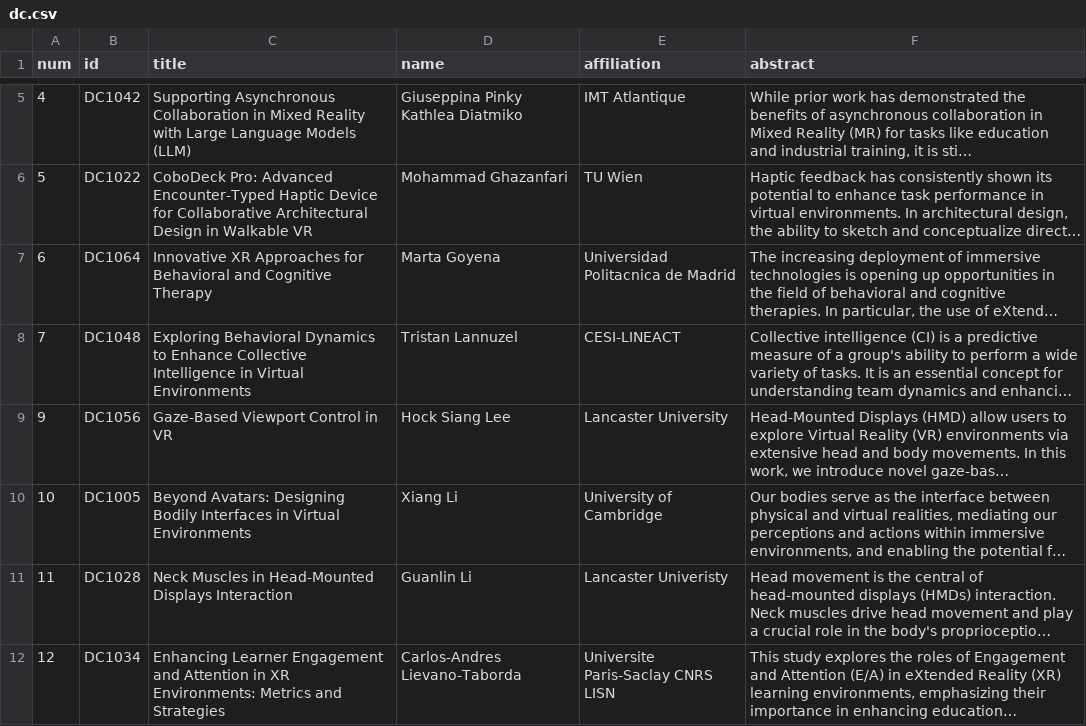
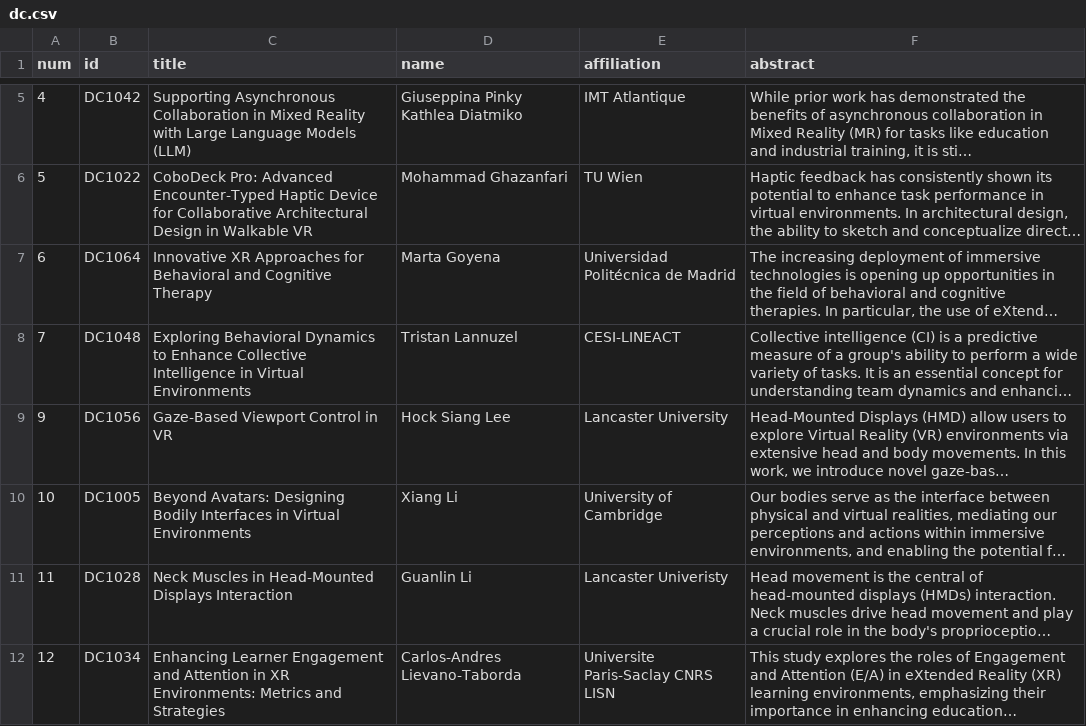
Before and after one commit to ieeevr/2027, a CSV file: _data/dc.csv, drawn as a sheet; only a part is shown, gaps mark what is left out; long unchanged cells end in …; the diff names each change by its address in the sheet, - before the commit and + after, or states it on an @@ line.

Commit message:
Update dc.csv

```diff
--- a/_data/dc.csv
+++ b/_data/dc.csv
-E7 (affiliation): Universidad Politacnica de Madrid
+E7 (affiliation): Universidad Politécnica de Madrid
```
